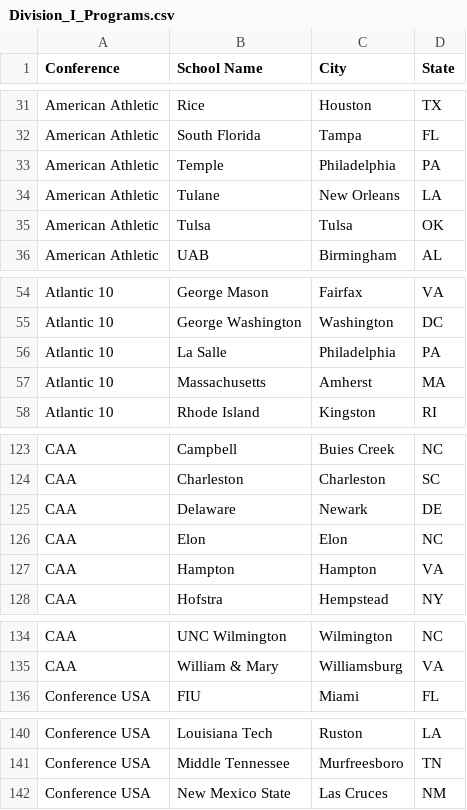
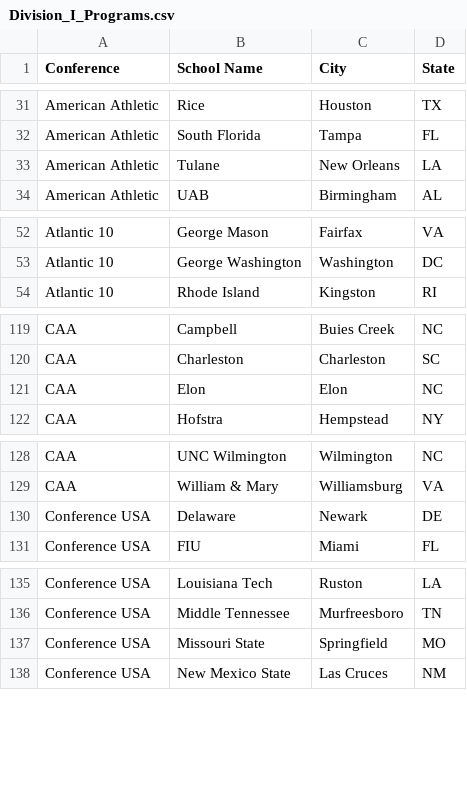
Before and after one commit to robertmspeakout/baseballchoices, a CSV file: Division_I_Programs.csv, drawn as a sheet; only a part is shown, gaps mark what is left out; removed rows and columns are numbered as before the commit, all else as after; the diff covers the shown part only; the diff names each change by its address in the sheet, - before the commit and + after, or states it on an @@ line.

```diff
--- a/Division_I_Programs.csv
+++ b/Division_I_Programs.csv
-row 33: American Athletic | Temple | Philadelphia | PA
-row 35: American Athletic | Tulsa | Tulsa | OK
-row 56: Atlantic 10 | La Salle | Philadelphia | PA
-row 57: Atlantic 10 | Massachusetts | Amherst | MA
-row 125: CAA | Delaware | Newark | DE
-row 127: CAA | Hampton | Hampton | VA
+row 130: Conference USA | Delaware | Newark | DE
+row 137: Conference USA | Missouri State | Springfield | MO
```
Also changed, not shown: 3 added rows and 3 removed rows elsewhere in this file.
